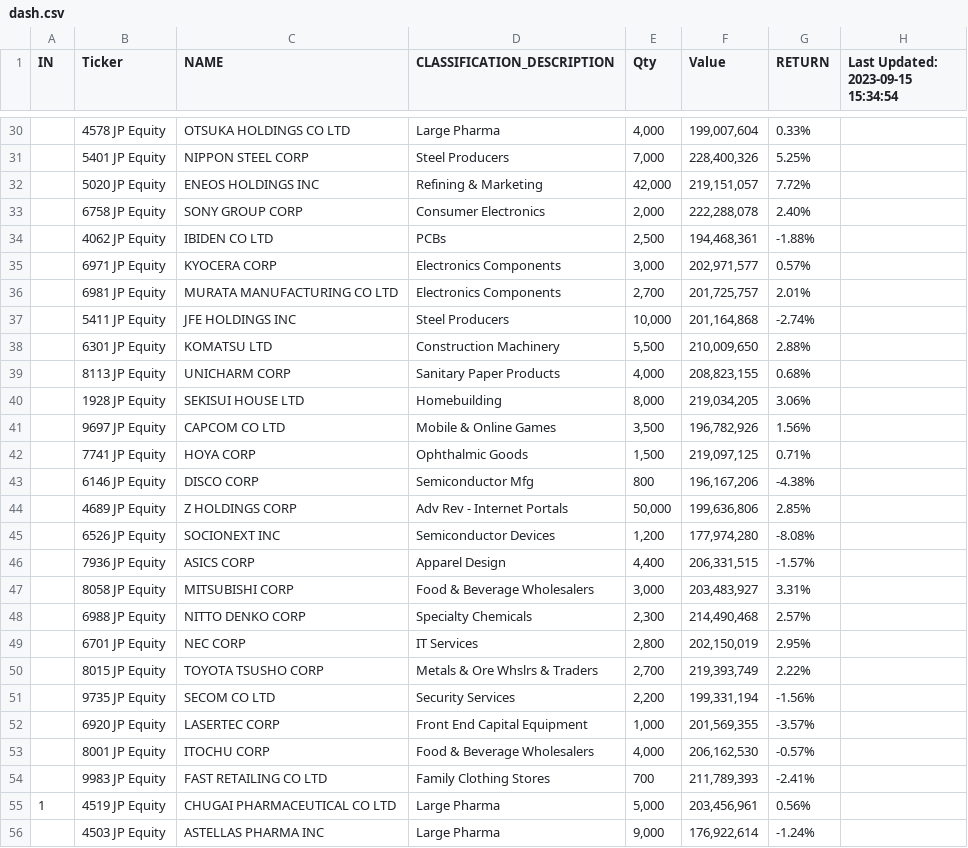
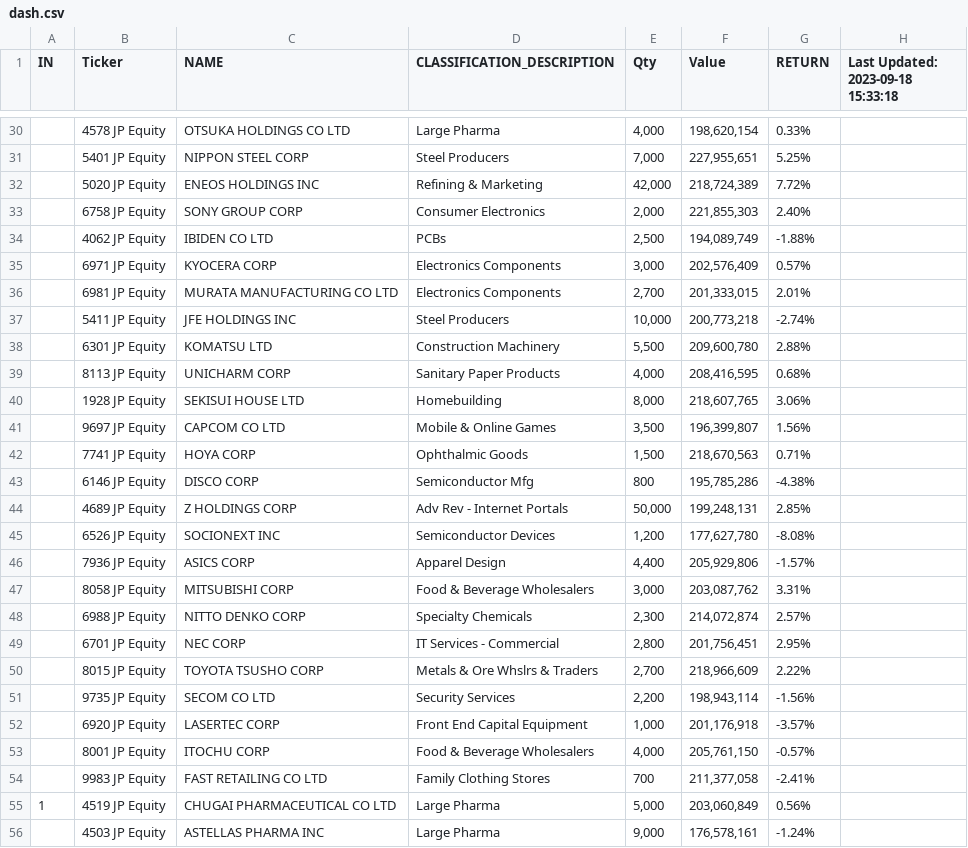
Before and after one commit to jjmerits/Dashboard, a CSV file: dash.csv, drawn as a sheet; only a part is shown, gaps mark what is left out; the diff covers the shown part only.

```diff
--- a/dash.csv
+++ b/dash.csv
@@ -1 +1 @@
-IN,Ticker,NAME,CLASSIFICATION_DESCRIPTION,Qty,Value,RETURN,Last Updated: 2023-09-15 15:34:54
+IN,Ticker,NAME,CLASSIFICATION_DESCRIPTION,Qty,Value,RETURN,Last Updated: 2023-09-18 15:33:18
@@ -30,27 +30,27 @@ IN,Ticker,NAME,CLASSIFICATION_DESCRIPTION,Qty,Value,RETURN,Last Updated: 2023-09
-,4578 JP Equity,OTSUKA HOLDINGS CO LTD,Large Pharma,"4,000","199,007,604",0.33%,
-,5401 JP Equity,NIPPON STEEL CORP,Steel Producers,"7,000","228,400,326",5.25%,
-,5020 JP Equity,ENEOS HOLDINGS INC,Refining & Marketing,"42,000","219,151,057",7.72%,
-,6758 JP Equity,SONY GROUP CORP,Consumer Electronics,"2,000","222,288,078",2.40%,
-,4062 JP Equity,IBIDEN CO LTD,PCBs,"2,500","194,468,361",-1.88%,
-,6971 JP Equity,KYOCERA CORP,Electronics Components,"3,000","202,971,577",0.57%,
-,6981 JP Equity,MURATA MANUFACTURING CO LTD,Electronics Components,"2,700","201,725,757",2.01%,
-,5411 JP Equity,JFE HOLDINGS INC,Steel Producers,"10,000","201,164,868",-2.74%,
-,6301 JP Equity,KOMATSU LTD,Construction Machinery,"5,500","210,009,650",2.88%,
-,8113 JP Equity,UNICHARM CORP,Sanitary Paper Products,"4,000","208,823,155",0.68%,
-,1928 JP Equity,SEKISUI HOUSE LTD,Homebuilding,"8,000","219,034,205",3.06%,
-,9697 JP Equity,CAPCOM CO LTD,Mobile & Online Games,"3,500","196,782,926",1.56%,
-,7741 JP Equity,HOYA CORP,Ophthalmic Goods,"1,500","219,097,125",0.71%,
-,6146 JP Equity,DISCO CORP,Semiconductor Mfg,800,"196,167,206",-4.38%,
-,4689 JP Equity,Z HOLDINGS CORP,Adv Rev - Internet Portals,"50,000","199,636,806",2.85%,
-,6526 JP Equity,SOCIONEXT INC,Semiconductor Devices,"1,200","177,974,280",-8.08%,
-,7936 JP Equity,ASICS CORP,Apparel Design,"4,400","206,331,515",-1.57%,
-,8058 JP Equity,MITSUBISHI CORP,Food & Beverage Wholesalers,"3,000","203,483,927",3.31%,
-,6988 JP Equity,NITTO DENKO CORP,Specialty Chemicals,"2,300","214,490,468",2.57%,
-,6701 JP Equity,NEC CORP,IT Services,"2,800","202,150,019",2.95%,
-,8015 JP Equity,TOYOTA TSUSHO CORP,Metals & Ore Whslrs & Traders,"2,700","219,393,749",2.22%,
-,9735 JP Equity,SECOM CO LTD,Security Services,"2,200","199,331,194",-1.56%,
-,6920 JP Equity,LASERTEC CORP,Front End Capital Equipment,"1,000","201,569,355",-3.57%,
-,8001 JP Equity,ITOCHU CORP,Food & Beverage Wholesalers,"4,000","206,162,530",-0.57%,
-,9983 JP Equity,FAST RETAILING CO LTD,Family Clothing Stores,700,"211,789,393",-2.41%,
-1,4519 JP Equity,CHUGAI PHARMACEUTICAL CO LTD,Large Pharma,"5,000","203,456,961",0.56%,
-,4503 JP Equity,ASTELLAS PHARMA INC,Large Pharma,"9,000","176,922,614",-1.24%,
+,4578 JP Equity,OTSUKA HOLDINGS CO LTD,Large Pharma,"4,000","198,620,154",0.33%,
+,5401 JP Equity,NIPPON STEEL CORP,Steel Producers,"7,000","227,955,651",5.25%,
+,5020 JP Equity,ENEOS HOLDINGS INC,Refining & Marketing,"42,000","218,724,389",7.72%,
+,6758 JP Equity,SONY GROUP CORP,Consumer Electronics,"2,000","221,855,303",2.40%,
+,4062 JP Equity,IBIDEN CO LTD,PCBs,"2,500","194,089,749",-1.88%,
+,6971 JP Equity,KYOCERA CORP,Electronics Components,"3,000","202,576,409",0.57%,
+,6981 JP Equity,MURATA MANUFACTURING CO LTD,Electronics Components,"2,700","201,333,015",2.01%,
+,5411 JP Equity,JFE HOLDINGS INC,Steel Producers,"10,000","200,773,218",-2.74%,
+,6301 JP Equity,KOMATSU LTD,Construction Machinery,"5,500","209,600,780",2.88%,
+,8113 JP Equity,UNICHARM CORP,Sanitary Paper Products,"4,000","208,416,595",0.68%,
+,1928 JP Equity,SEKISUI HOUSE LTD,Homebuilding,"8,000","218,607,765",3.06%,
+,9697 JP Equity,CAPCOM CO LTD,Mobile & Online Games,"3,500","196,399,807",1.56%,
+,7741 JP Equity,HOYA CORP,Ophthalmic Goods,"1,500","218,670,563",0.71%,
+,6146 JP Equity,DISCO CORP,Semiconductor Mfg,800,"195,785,286",-4.38%,
+,4689 JP Equity,Z HOLDINGS CORP,Adv Rev - Internet Portals,"50,000","199,248,131",2.85%,
+,6526 JP Equity,SOCIONEXT INC,Semiconductor Devices,"1,200","177,627,780",-8.08%,
+,7936 JP Equity,ASICS CORP,Apparel Design,"4,400","205,929,806",-1.57%,
+,8058 JP Equity,MITSUBISHI CORP,Food & Beverage Wholesalers,"3,000","203,087,762",3.31%,
+,6988 JP Equity,NITTO DENKO CORP,Specialty Chemicals,"2,300","214,072,874",2.57%,
+,6701 JP Equity,NEC CORP,IT Services - Commercial,"2,800","201,756,451",2.95%,
+,8015 JP Equity,TOYOTA TSUSHO CORP,Metals & Ore Whslrs & Traders,"2,700","218,966,609",2.22%,
+,9735 JP Equity,SECOM CO LTD,Security Services,"2,200","198,943,114",-1.56%,
+,6920 JP Equity,LASERTEC CORP,Front End Capital Equipment,"1,000","201,176,918",-3.57%,
+,8001 JP Equity,ITOCHU CORP,Food & Beverage Wholesalers,"4,000","205,761,150",-0.57%,
+,9983 JP Equity,FAST RETAILING CO LTD,Family Clothing Stores,700,"211,377,058",-2.41%,
+1,4519 JP Equity,CHUGAI PHARMACEUTICAL CO LTD,Large Pharma,"5,000","203,060,849",0.56%,
+,4503 JP Equity,ASTELLAS PHARMA INC,Large Pharma,"9,000","176,578,161",-1.24%,
```
Also changed, not shown: 5 added rows, 3 removed rows and 125 edited cells elsewhere in this file, 1 other file.
